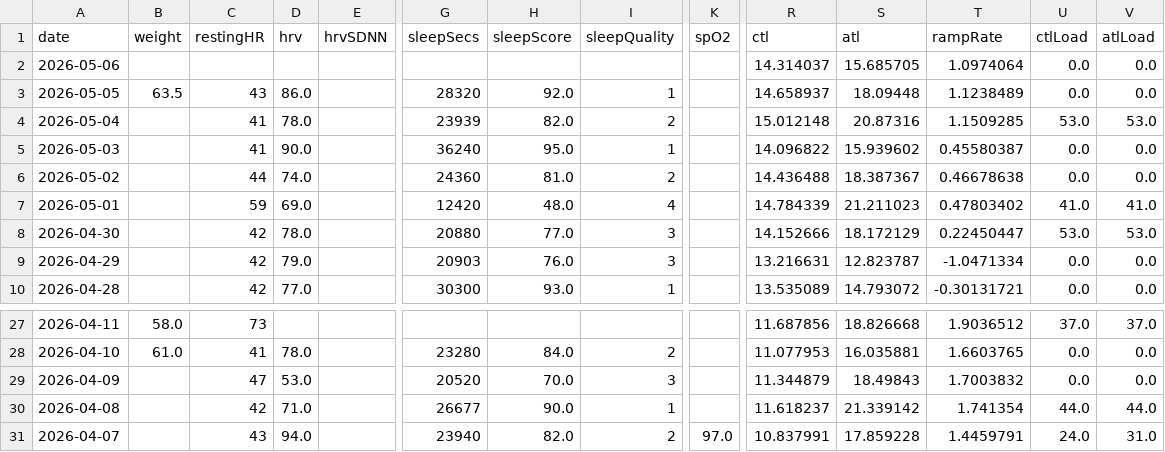
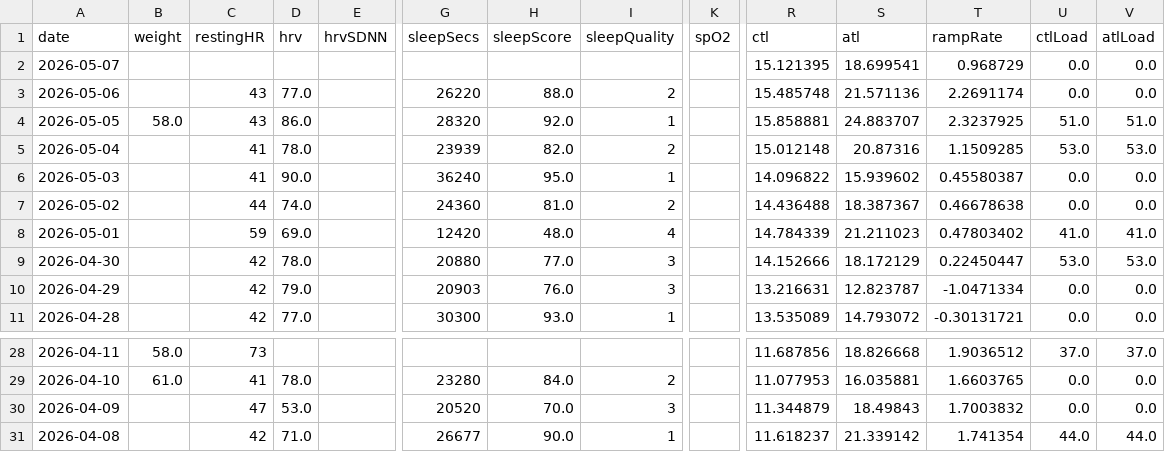
Before and after one commit to Trojon99/intervals-daily-coach, a CSV file: data/latest/wellness.csv, drawn as a sheet; only a part is shown, gaps mark what is left out; removed rows and columns are numbered as before the commit, all else as after; rows hold the shown columns only; the diff names each change by its address in the sheet, - before the commit and + after, or states it on an @@ line.

```diff
--- a/data/latest/wellness.csv
+++ b/data/latest/wellness.csv
+row 2: 2026-05-07 |  |  |  |  |  |  |  |  | 15.121395 | 18.699541 | 0.968729 | 0.0 | 0.0
-C3 (restingHR): (empty)
+C3 (restingHR): 43
-D3 (hrv): (empty)
+D3 (hrv): 77.0
-G3 (sleepSecs): (empty)
+G3 (sleepSecs): 26220
-H3 (sleepScore): (empty)
+H3 (sleepScore): 88.0
-I3 (sleepQuality): (empty)
+I3 (sleepQuality): 2
-R3 (ctl): 14.314037
+R3 (ctl): 15.485748
-S3 (atl): 15.685705
+S3 (atl): 21.571136
-T3 (rampRate): 1.0974064
+T3 (rampRate): 2.2691174
-B4 (weight): 63.5
+B4 (weight): 58.0
-R4 (ctl): 14.658937
+R4 (ctl): 15.858881
-S4 (atl): 18.09448
+S4 (atl): 24.883707
-T4 (rampRate): 1.1238489
+T4 (rampRate): 2.3237925
-U4 (ctlLoad): 0.0
+U4 (ctlLoad): 51.0
-V4 (atlLoad): 0.0
+V4 (atlLoad): 51.0
-row 31: 2026-04-07 |  | 43 | 94.0 |  | 23940 | 82.0 | 2 | 97.0 | 10.837991 | 17.859228 | 1.4459791 | 24.0 | 31.0
```
Also changed, not shown: data/latest/activities.csv, 9 other files.
